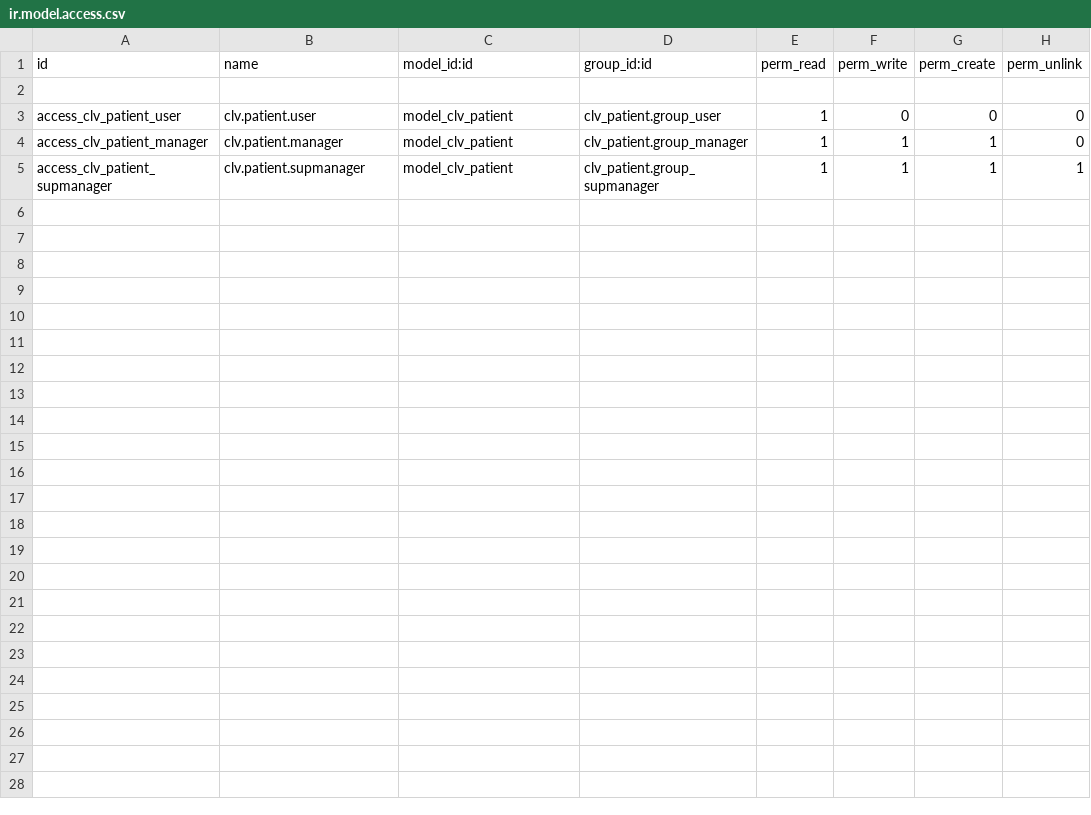
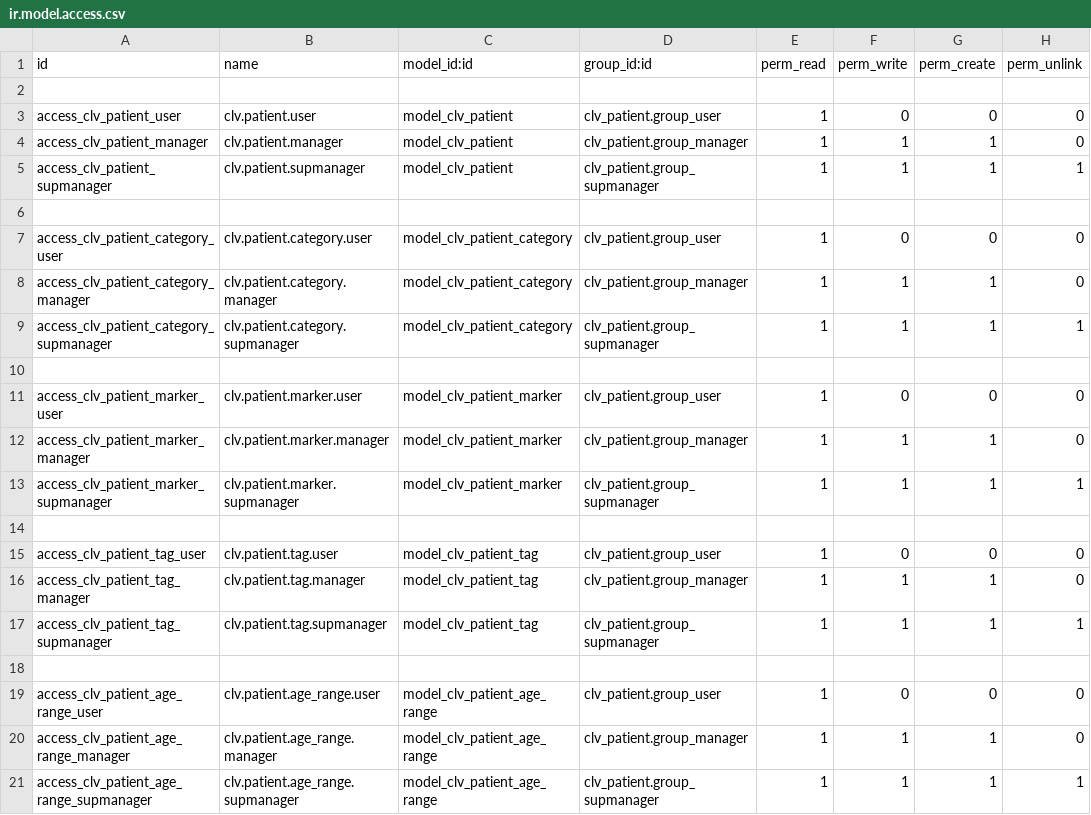
Before and after one commit to CLVsol/clvsol_odoo_addons, a CSV file: clv_patient/security/ir.model.access.csv, drawn as a sheet.

Commit message:
[IMP] clv_patient

```diff
--- a/clv_patient/security/ir.model.access.csv
+++ b/clv_patient/security/ir.model.access.csv
@@ -5 +5,17 @@ access_clv_patient_manager,clv.patient.manager,model_clv_patient,clv_patient.gro
 access_clv_patient_supmanager,clv.patient.supmanager,model_clv_patient,clv_patient.group_supmanager,1,1,1,1
+
+access_clv_patient_category_user,clv.patient.category.user,model_clv_patient_category,clv_patient.group_user,1,0,0,0
+access_clv_patient_category_manager,clv.patient.category.manager,model_clv_patient_category,clv_patient.group_manager,1,1,1,0
+access_clv_patient_category_supmanager,clv.patient.category.supmanager,model_clv_patient_category,clv_patient.group_supmanager,1,1,1,1
+
+access_clv_patient_marker_user,clv.patient.marker.user,model_clv_patient_marker,clv_patient.group_user,1,0,0,0
+access_clv_patient_marker_manager,clv.patient.marker.manager,model_clv_patient_marker,clv_patient.group_manager,1,1,1,0
+access_clv_patient_marker_supmanager,clv.patient.marker.supmanager,model_clv_patient_marker,clv_patient.group_supmanager,1,1,1,1
+
+access_clv_patient_tag_user,clv.patient.tag.user,model_clv_patient_tag,clv_patient.group_user,1,0,0,0
+access_clv_patient_tag_manager,clv.patient.tag.manager,model_clv_patient_tag,clv_patient.group_manager,1,1,1,0
+access_clv_patient_tag_supmanager,clv.patient.tag.supmanager,model_clv_patient_tag,clv_patient.group_supmanager,1,1,1,1
+
+access_clv_patient_age_range_user,clv.patient.age_range.user,model_clv_patient_age_range,clv_patient.group_user,1,0,0,0
+access_clv_patient_age_range_manager,clv.patient.age_range.manager,model_clv_patient_age_range,clv_patient.group_manager,1,1,1,0
+access_clv_patient_age_range_supmanager,clv.patient.age_range.supmanager,model_clv_patient_age_range,clv_patient.group_supmanager,1,1,1,1
```
Also changed, not shown: 10 other files.
